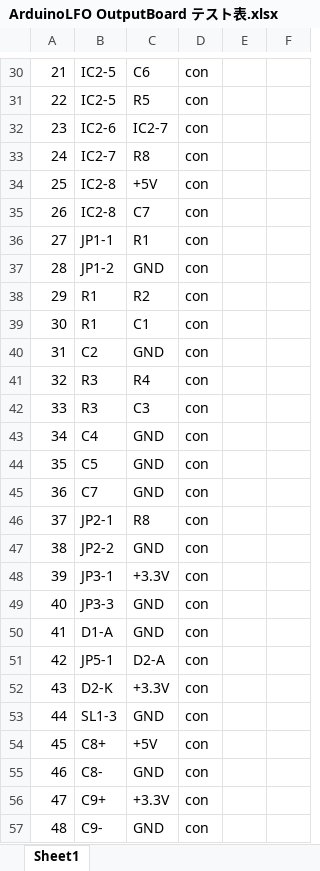
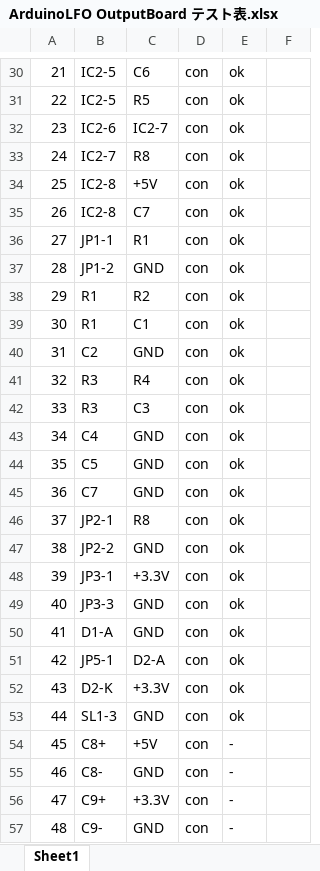
Before and after one commit to ryood/ArduinoLFO, an Excel workbook: ArduinoLFO OutputBoard テスト表.xlsx, sheet Sheet1, drawn as a sheet; only a part is shown, gaps mark what is left out; values as stored, in another font and other column widths than the file's, no borders; the diff covers the shown part only; the diff names each change by its address in the sheet, - before the commit and + after, or states it on an @@ line.

```diff
--- a/ArduinoLFO OutputBoard テスト表.xlsx (sheet Sheet1)
+++ b/ArduinoLFO OutputBoard テスト表.xlsx (sheet Sheet1)
-E30:E53: (empty)
+E30:E53: ok
-E54:E57: (empty)
+E54:E57: -
```
Also changed, not shown: 6 added rows, 2 removed rows, 52 edited cells, cell formats and row numbers in column A elsewhere in this sheet, 2 other files.
